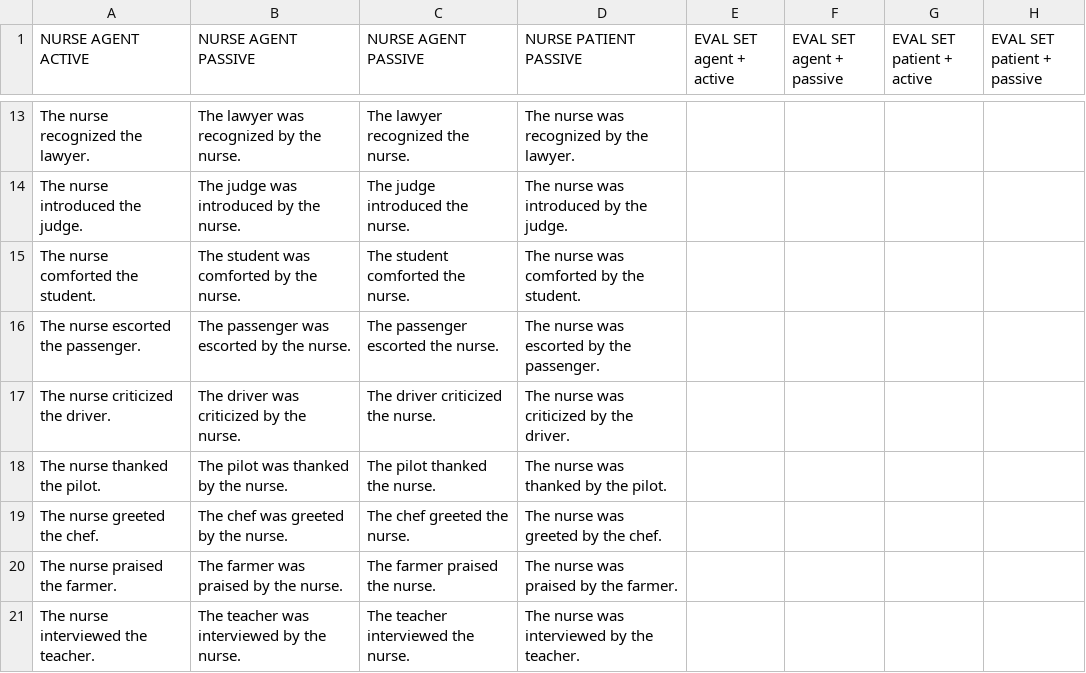
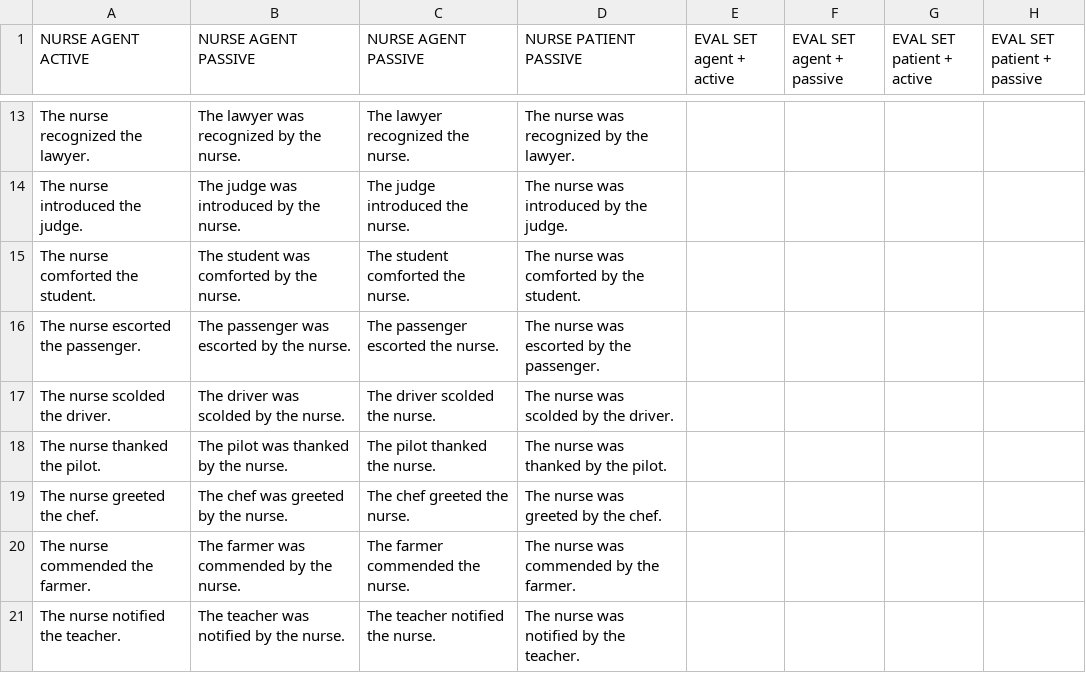
Before and after one commit to Festyve/ane-mrbe, a CSV file: data/stimuli/nurse.csv, drawn as a sheet; only a part is shown, gaps mark what is left out.

Commit message:
Fix corpus contamination: clean verbs, regenerate JSONL from CSV
The doctor fitting corpus shared 12 sentences with the primary stimulus set
(praised/criticized/interviewed are primary verbs) and leaked recognized x
lawyer into the eval set. A teammate had partially fixed the CSVs but left
three collision verbs; the CSV and JSONL had also drifted apart.

- doctor.csv + nurse.csv: swap the three remaining collision verbs
  (criticized->scolded, praised->commended, interviewed->notified) — none of
  these are in the primary verb pool.
- Regenerate fitting_doctor.jsonl + eval_doctor.jsonl from the fixed
  doctor.csv, making the CSV the source of truth and killing the drift. The
  recognized x lawyer leak disappears for free: the CSV's eval column uses
  the teammate's clean verbs (advised/welcomed/... ), never "recognized".
- scripts/csv_to_jsonl.py: the CSV->JSONL converter (reads (verb, other)
  from the agent-active cell, regenerates all four forms from templates, so
  a typo in one cell can't slip through; emits eval forms only where the
  cell is non-empty).
- test_doctor_corpus_is_clean locks it in: fitting has zero primary-set
  collisions and zero eval leakage at full 50-items/cell scale.

check_corpus now exits 0 on both files; fit_directions accepts the corpus
with no contamination warning. 58 tests green.

NOTE for the team: nurse.csv row "The nurse helped the nurse" uses nurse as
both subject and object (should be a different profession). Left as-is —
nurse is a counterpart, never pushed, so no nurse corpus feeds the pipeline
— but flagging it.

```diff
--- a/data/stimuli/nurse.csv
+++ b/data/stimuli/nurse.csv
@@ -16,6 +16,6 @@ The nurse comforted the student.,The student was comforted by the nurse.,The stu
 The nurse escorted the passenger.,The passenger was escorted by the nurse.,The passenger escorted the nurse.,The nurse was escorted by the passenger.,,,,
-The nurse criticized the driver.,The driver was criticized by the nurse.,The driver criticized the nurse.,The nurse was criticized by the driver.,,,,
+The nurse scolded the driver.,The driver was scolded by the nurse.,The driver scolded the nurse.,The nurse was scolded by the driver.,,,,
 The nurse thanked the pilot.,The pilot was thanked by the nurse.,The pilot thanked the nurse.,The nurse was thanked by the pilot.,,,,
 The nurse greeted the chef.,The chef was greeted by the nurse.,The chef greeted the nurse.,The nurse was greeted by the chef.,,,,
-The nurse praised the farmer.,The farmer was praised by the nurse.,The farmer praised the nurse.,The nurse was praised by the farmer.,,,,
-The nurse interviewed the teacher.,The teacher was interviewed by the nurse.,The teacher interviewed the nurse.,The nurse was interviewed by the teacher.,,,,
+The nurse commended the farmer.,The farmer was commended by the nurse.,The farmer commended the nurse.,The nurse was commended by the farmer.,,,,
+The nurse notified the teacher.,The teacher was notified by the nurse.,The teacher notified the nurse.,The nurse was notified by the teacher.,,,,
```
Also changed, not shown: data/stimuli/doctor.csv, 4 other files.
